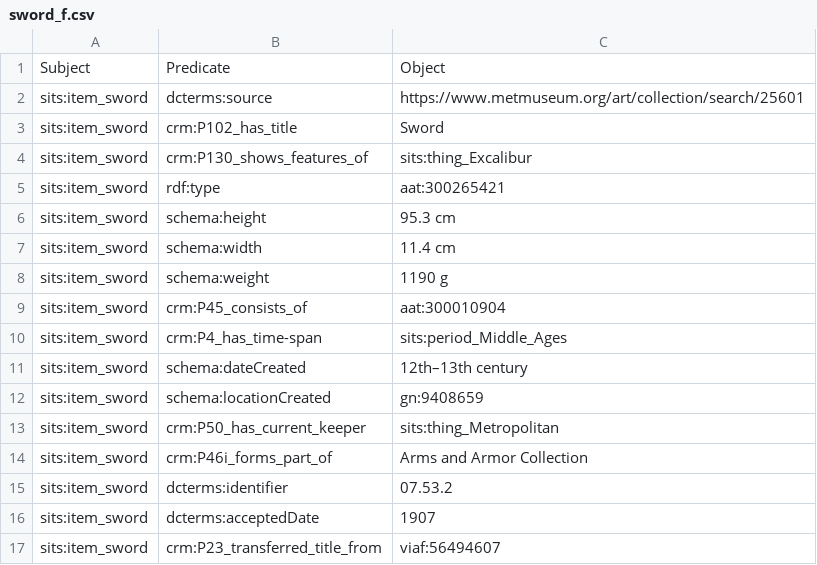
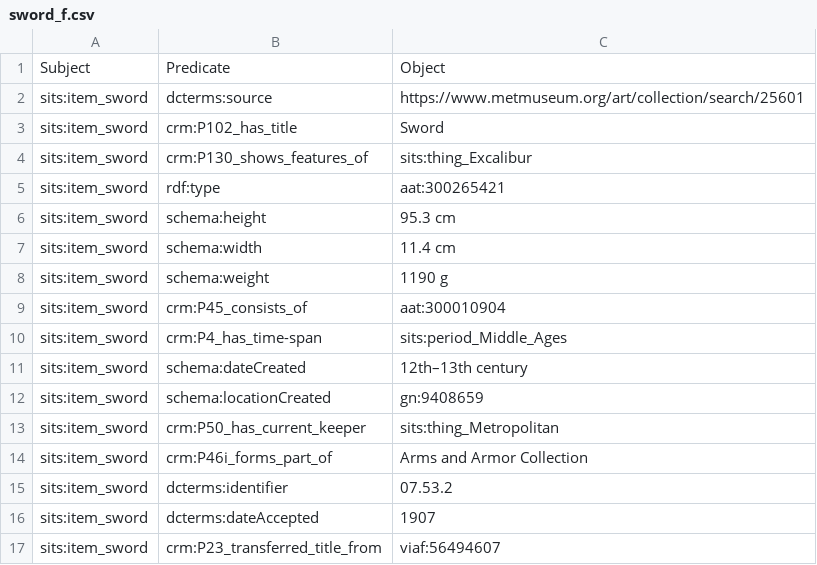
Before and after one commit to The-Sword-in-the-Stone-LOD/The-Sword-in-the-Stone-LOD, a CSV file: csv_formal/sword_f.csv, drawn as a sheet.

Commit message:
Update sword_f.csv

```diff
--- a/csv_formal/sword_f.csv
+++ b/csv_formal/sword_f.csv
@@ -15,3 +15,3 @@ sits:item_sword,crm:P46i_forms_part_of,Arms and Armor Collection
 sits:item_sword,dcterms:identifier,07.53.2
-sits:item_sword,dcterms:acceptedDate,1907
+sits:item_sword,dcterms:dateAccepted,1907
 sits:item_sword,crm:P23_transferred_title_from,viaf:56494607
```
